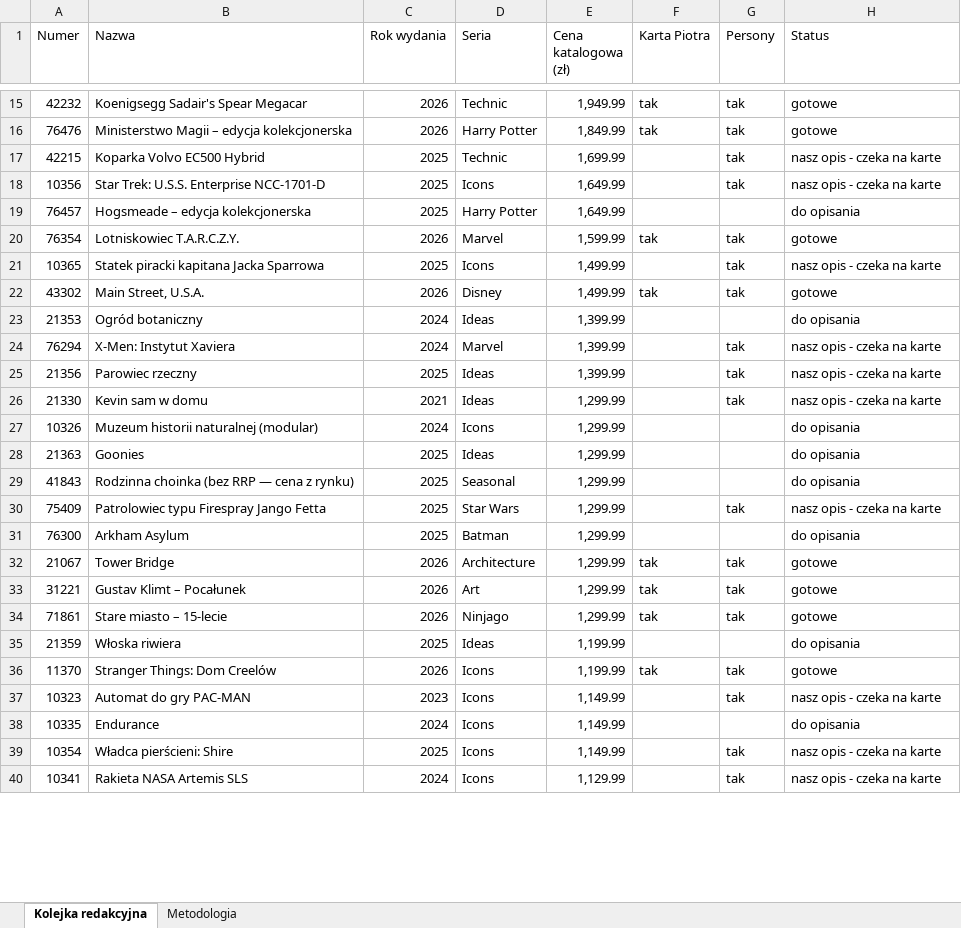
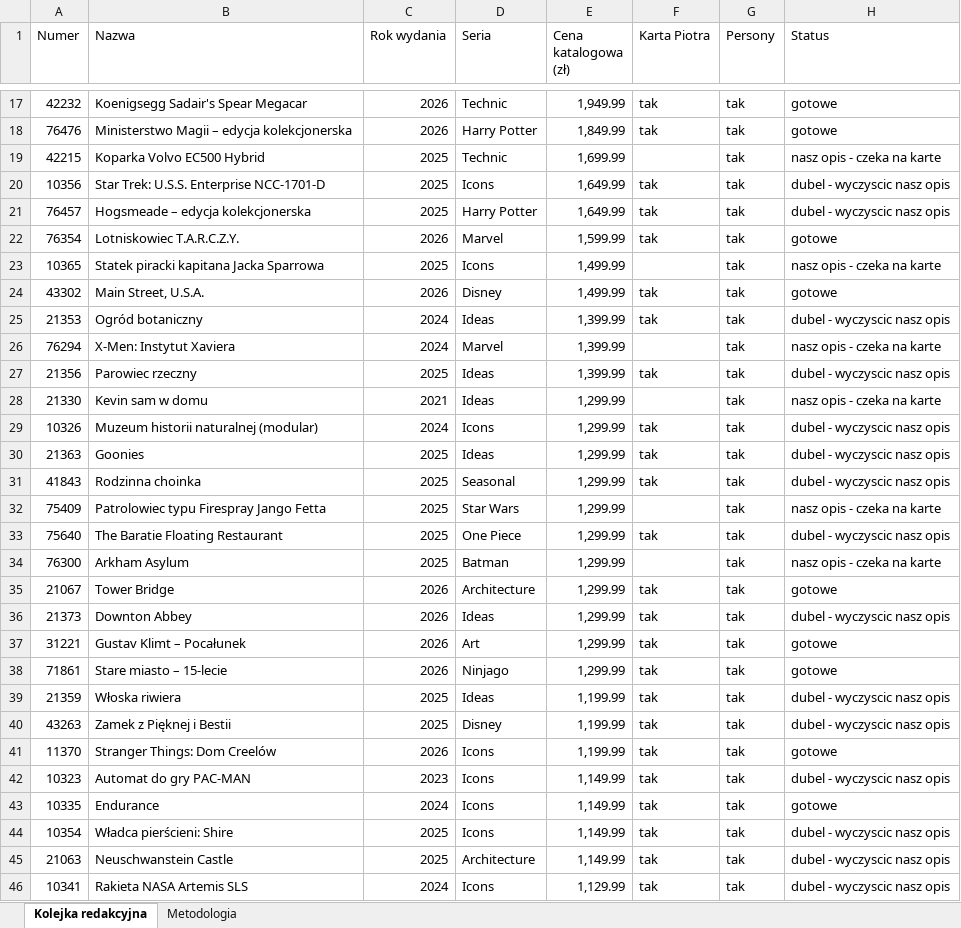
Before and after one commit to MarekDOLEW/blogoklockach, an Excel workbook: materialy/kolejka-redakcyjna.xlsx, sheet Kolejka redakcyjna, drawn as a sheet; only a part is shown, gaps mark what is left out; values as stored, in another font and other column widths than the file's, no cell formats; addresses are those after the commit; the diff covers the shown part only; the diff names each change by its address in the sheet, - before the commit and + after, or states it on an @@ line.

```diff
--- a/materialy/kolejka-redakcyjna.xlsx (sheet Kolejka redakcyjna)
+++ b/materialy/kolejka-redakcyjna.xlsx (sheet Kolejka redakcyjna)
-F20:F21 (Karta Piotra): (empty)
+F20:F21 (Karta Piotra): tak
-H20 (Status): nasz opis - czeka na karte
+H20 (Status): dubel - wyczyscic nasz opis
-G21 (Persony): (empty)
+G21 (Persony): tak
-H21 (Status): do opisania
+H21 (Status): dubel - wyczyscic nasz opis
-F25 (Karta Piotra): (empty)
+F25 (Karta Piotra): tak
-G25 (Persony): (empty)
+G25 (Persony): tak
-H25 (Status): do opisania
+H25 (Status): dubel - wyczyscic nasz opis
-F27 (Karta Piotra): (empty)
+F27 (Karta Piotra): tak
-H27 (Status): nasz opis - czeka na karte
+H27 (Status): dubel - wyczyscic nasz opis
-F29:F31 (Karta Piotra): (empty)
+F29:F31 (Karta Piotra): tak
-G29:G31 (Persony): (empty)
+G29:G31 (Persony): tak
-H29:H31 (Status): do opisania
+H29:H31 (Status): dubel - wyczyscic nasz opis
-B31 (Nazwa): Rodzinna choinka (bez RRP — cena z rynku)
+B31 (Nazwa): Rodzinna choinka
+row 33: 75640 | The Baratie Floating Restaurant | 2025 | One Piece | 1,299.99 | tak | tak | dubel - wyczyscic nasz opis
-G34 (Persony): (empty)
+G34 (Persony): tak
-H34 (Status): do opisania
+H34 (Status): nasz opis - czeka na karte
+row 36: 21373 | Downton Abbey | 2026 | Ideas | 1,299.99 | tak | tak | dubel - wyczyscic nasz opis
-F39 (Karta Piotra): (empty)
+F39 (Karta Piotra): tak
-G39 (Persony): (empty)
+G39 (Persony): tak
-H39 (Status): do opisania
+H39 (Status): dubel - wyczyscic nasz opis
+row 40: 43263 | Zamek z Pięknej i Bestii | 2025 | Disney | 1,199.99 | tak | tak | dubel - wyczyscic nasz opis
-F42:F44 (Karta Piotra): (empty)
+F42:F44 (Karta Piotra): tak
-H42 (Status): nasz opis - czeka na karte
+H42 (Status): dubel - wyczyscic nasz opis
-G43 (Persony): (empty)
+G43 (Persony): tak
-H43 (Status): do opisania
+H43 (Status): gotowe
-H44 (Status): nasz opis - czeka na karte
+H44 (Status): dubel - wyczyscic nasz opis
+row 45: 21063 | Neuschwanstein Castle | 2025 | Architecture | 1,149.99 | tak | tak | dubel - wyczyscic nasz opis
-F46 (Karta Piotra): (empty)
+F46 (Karta Piotra): tak
-H46 (Status): nasz opis - czeka na karte
+H46 (Status): dubel - wyczyscic nasz opis
```
Also changed, not shown: 96 added rows, 79 removed rows and 326 edited cells elsewhere in this sheet, sheet Metodologia, cell formats.
